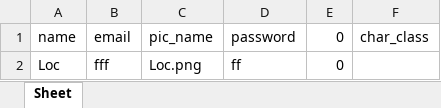
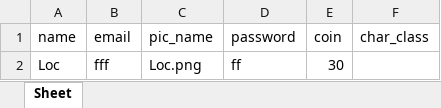
Before and after one commit to TanLocLouis/HCMUS-K23-G9-GAME, an Excel workbook: player.xlsx, sheet Sheet, drawn as a sheet; values as stored, in another font and other column widths than the file's, no borders; the diff names each change by its address in the sheet, - before the commit and + after, or states it on an @@ line.

Commit message:
Fixed bug in processing data from database

```diff
--- a/player.xlsx (sheet Sheet)
+++ b/player.xlsx (sheet Sheet)
-E1: 0
+E1: coin
-E2 (coin): 0
+E2 (coin): 30
```
Also changed, not shown: 1 other file.
